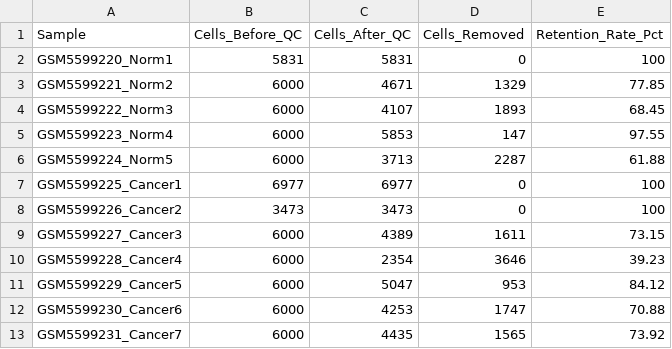
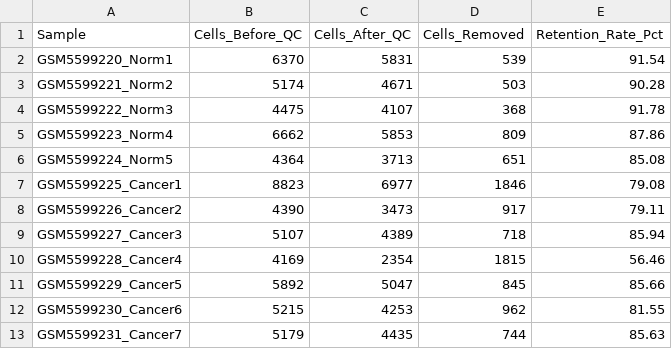
Before and after one commit to leqaaibrahim/scRNA-seq-analysis, a CSV file: results/01_qc_cell_counts_per_sample.csv, drawn as a sheet.

```diff
--- a/results/01_qc_cell_counts_per_sample.csv
+++ b/results/01_qc_cell_counts_per_sample.csv
@@ -1,13 +1,13 @@
 "Sample","Cells_Before_QC","Cells_After_QC","Cells_Removed","Retention_Rate_Pct"
-"GSM5599220_Norm1",5831,5831,0,100
-"GSM5599221_Norm2",6000,4671,1329,77.85
-"GSM5599222_Norm3",6000,4107,1893,68.45
-"GSM5599223_Norm4",6000,5853,147,97.55
-"GSM5599224_Norm5",6000,3713,2287,61.88
-"GSM5599225_Cancer1",6977,6977,0,100
-"GSM5599226_Cancer2",3473,3473,0,100
-"GSM5599227_Cancer3",6000,4389,1611,73.15
-"GSM5599228_Cancer4",6000,2354,3646,39.23
-"GSM5599229_Cancer5",6000,5047,953,84.12
-"GSM5599230_Cancer6",6000,4253,1747,70.88
-"GSM5599231_Cancer7",6000,4435,1565,73.92
+"GSM5599220_Norm1",6370,5831,539,91.54
+"GSM5599221_Norm2",5174,4671,503,90.28
+"GSM5599222_Norm3",4475,4107,368,91.78
+"GSM5599223_Norm4",6662,5853,809,87.86
+"GSM5599224_Norm5",4364,3713,651,85.08
+"GSM5599225_Cancer1",8823,6977,1846,79.08
+"GSM5599226_Cancer2",4390,3473,917,79.11
+"GSM5599227_Cancer3",5107,4389,718,85.94
+"GSM5599228_Cancer4",4169,2354,1815,56.46
+"GSM5599229_Cancer5",5892,5047,845,85.66
+"GSM5599230_Cancer6",5215,4253,962,81.55
+"GSM5599231_Cancer7",5179,4435,744,85.63
```
Also changed, not shown: 1 other file.
